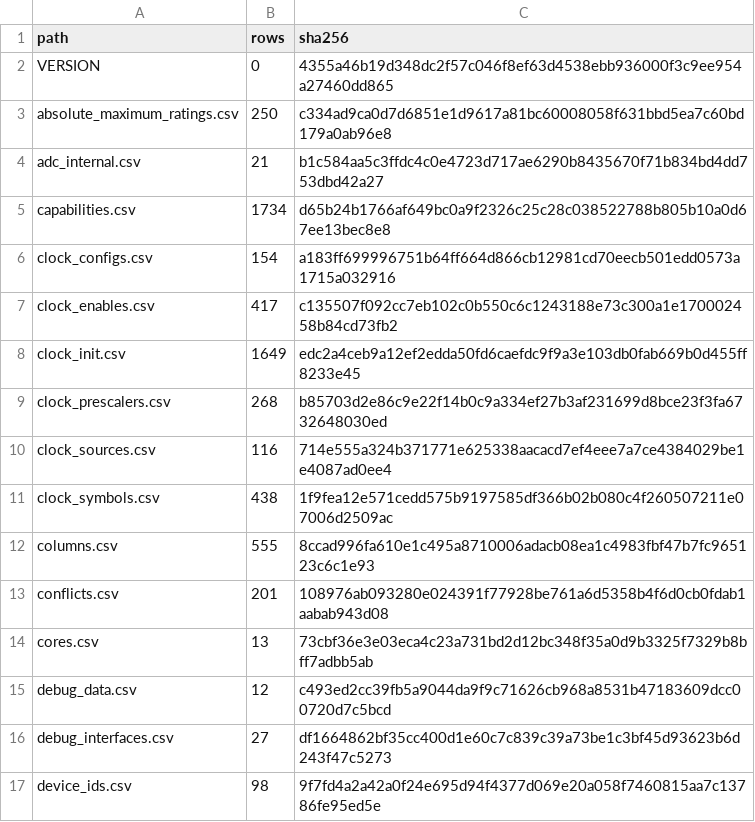
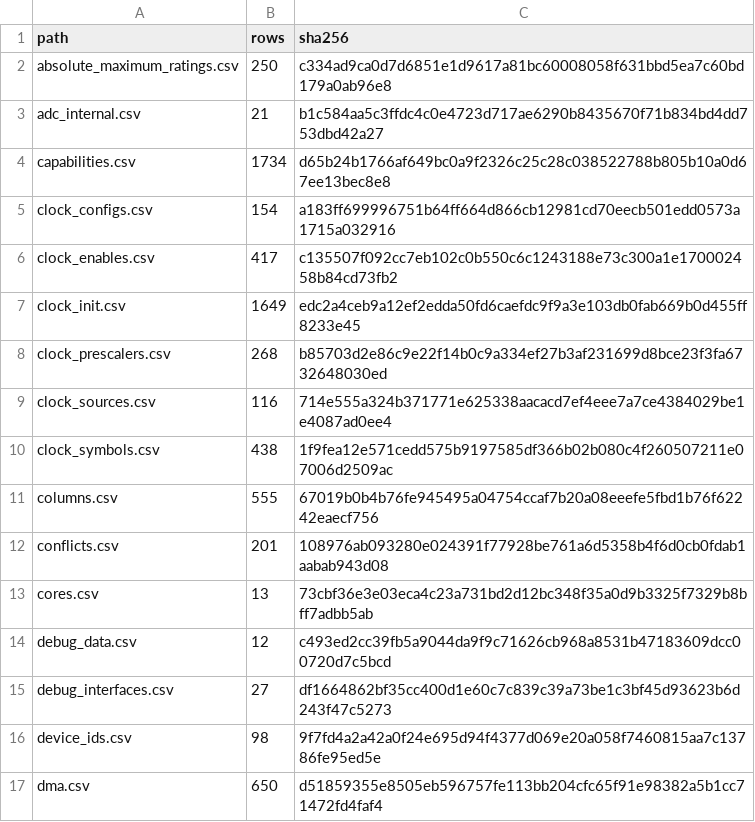
Before and after one commit to ch32-riscv-ug/ch32-device-data, a CSV file: index/manifest.csv, drawn as a sheet; only a part is shown; the shorter side is filled out with more unchanged rows.

Commit message:
index/VERSION を無くす（版の番号はデータに持たない）
利用者は commit と manifest.csv の sha256 で固定し、列を名前で読むので、壊す変更は固定を進めたときに
「読む列が無い」ではっきり止まる。リリースの版はタグとリリースノートで表せる。データの中に同じ数を持つと
2 か所をそろえる手間が増えるだけなので無くす。

- index/VERSION を削除。manifest.csv は index/ の CSV だけを覆う（build_index.manifest_files・check_tables）
- check_tables.published_surface: VERSION の検査をやめ、index/ に CSV と README 以外のファイルが無いことを見る
- index/README（日英）の Contract for consumers: 版の番号はデータに持たない・commit と manifest の sha256 で
  固定・リリースはタグ v<major>.<minor>…・壊す変更はリリースノートに書く・足すのは壊す変更ではない
- release.yml: タグと VERSION の照合をやめ、zip から VERSION を外す
- columns.csv（manifest の列の説明）・public-surface・handoff・check_tables のコメント

```diff
--- a/index/manifest.csv
+++ b/index/manifest.csv
@@ -1,3 +1,2 @@
 path,rows,sha256
-VERSION,0,4355a46b19d348dc2f57c046f8ef63d4538ebb936000f3c9ee954a27460dd865
 absolute_maximum_ratings.csv,250,c334ad9ca0d7d6851e1d9617a81bc60008058f631bbd5ea7c60bd179a0ab96e8
@@ -11,3 +10,3 @@ clock_sources.csv,116,714e555a324b371771e625338aacacd7ef4eee7a7ce4384029be1e4087
 clock_symbols.csv,438,1f9fea12e571cedd575b9197585df366b02b080c4f260507211e07006d2509ac
-columns.csv,555,8ccad996fa610e1c495a8710006adacb08ea1c4983fbf47b7fc965123c6c1e93
+columns.csv,555,67019b0b4b76fe945495a04754ccaf7b20a08eeefe5fbd1b76f62242eaecf756
 conflicts.csv,201,108976ab093280e024391f77928be761a6d5358b4f6d0cb0fdab1aabab943d08
```
Also changed, not shown: index/columns.csv, 9 other files.
